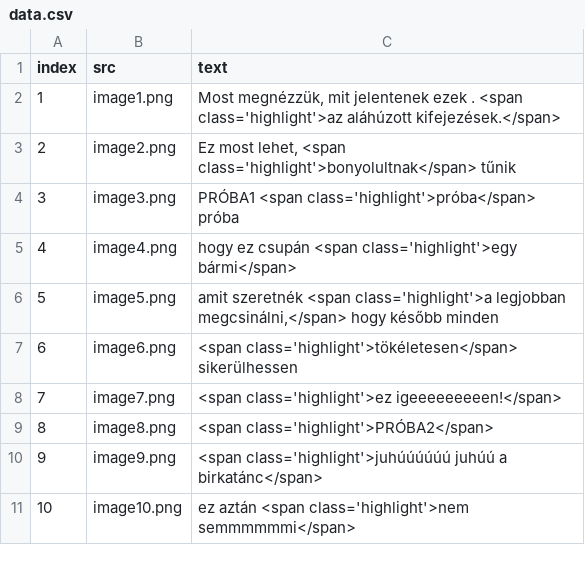
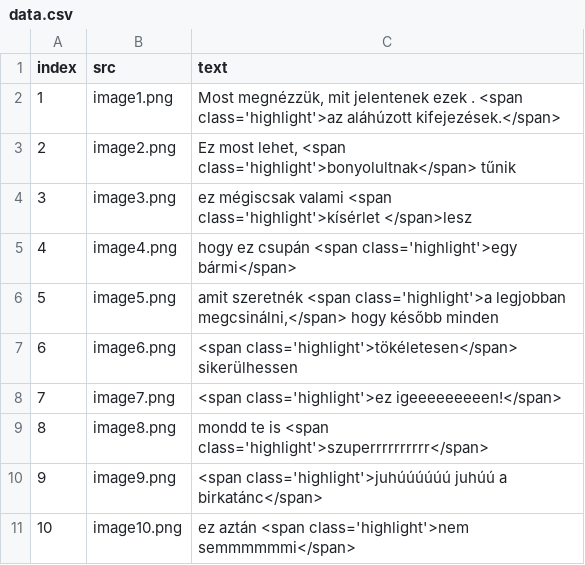
Before and after one commit to hajnuska/presentation-math1, a CSV file: data.csv, drawn as a sheet.

Commit message:
Update data.csv

```diff
--- a/data.csv
+++ b/data.csv
@@ -3,3 +3,3 @@ index,src,text
 2,image2.png,"Ez most lehet, <span class='highlight'>bonyolultnak</span> tűnik"
-3,image3.png,"PRÓBA1 <span class='highlight'>próba</span> próba"
+3,image3.png,"ez mégiscsak valami <span class='highlight'>kísérlet </span>lesz"
 4,image4.png,"hogy ez csupán <span class='highlight'>egy bármi</span>"
@@ -8,3 +8,3 @@ index,src,text
 7,image7.png,"<span class='highlight'>ez igeeeeeeeeen!</span>"
-8,image8.png,"<span class='highlight'>PRÓBA2</span>"
+8,image8.png,"mondd te is <span class='highlight'>szuperrrrrrrrrr</span>"
 9,image9.png,"<span class='highlight'>juhúúúúúú juhúú a birkatánc</span>"
```
